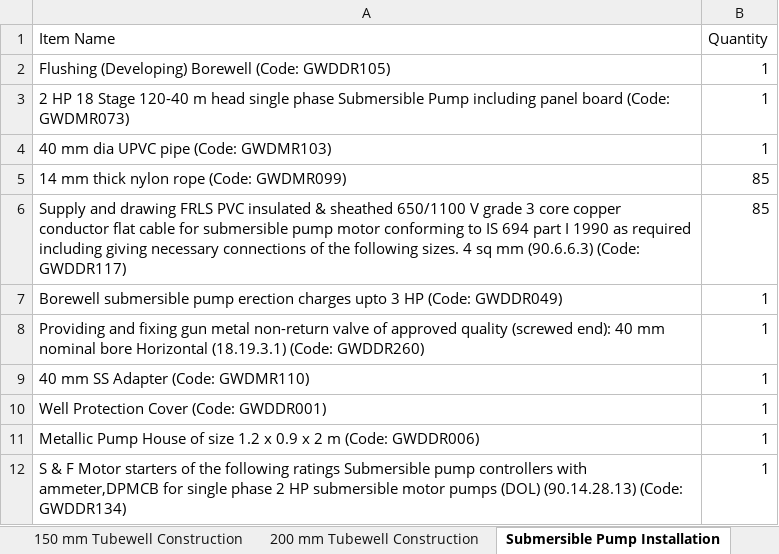
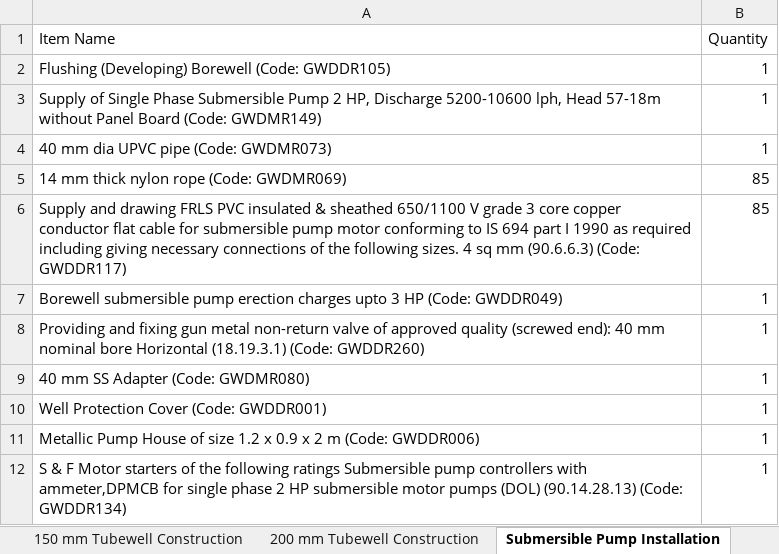
Before and after one commit to manulapulga/estimate-drafter, an Excel workbook: Templates.xlsx, sheet Submersible Pump Installation, drawn as a sheet; values as stored, in another font and other column widths than the file's, no borders; the diff names each change by its address in the sheet, - before the commit and + after, or states it on an @@ line.

```diff
--- a/Templates.xlsx (sheet Submersible Pump Installation)
+++ b/Templates.xlsx (sheet Submersible Pump Installation)
-A3 (Item Name): 2 HP 18 Stage 120-40 m head single phase Submersible Pump including panel board (Code: GWDMR073)
+A3 (Item Name): Supply of Single Phase Submersible Pump 2 HP, Discharge 5200-10600 lph, Head 57-18m without Panel Board (Code: GWDMR149)
-A4 (Item Name): 40 mm dia UPVC pipe (Code: GWDMR103)
+A4 (Item Name): 40 mm dia UPVC pipe (Code: GWDMR073)
-A5 (Item Name): 14 mm thick nylon rope (Code: GWDMR099)
+A5 (Item Name): 14 mm thick nylon rope (Code: GWDMR069)
-A9 (Item Name): 40 mm SS Adapter (Code: GWDMR110)
+A9 (Item Name): 40 mm SS Adapter (Code: GWDMR080)
```
Also changed, not shown: sheet Compressor Pump Installation, sheet MWSS with Submersible Pump, sheet MWSS with Compressor Pump, sheet 150 mm Tubewell Construction, sheet 200 mm Tubewell Construction.
